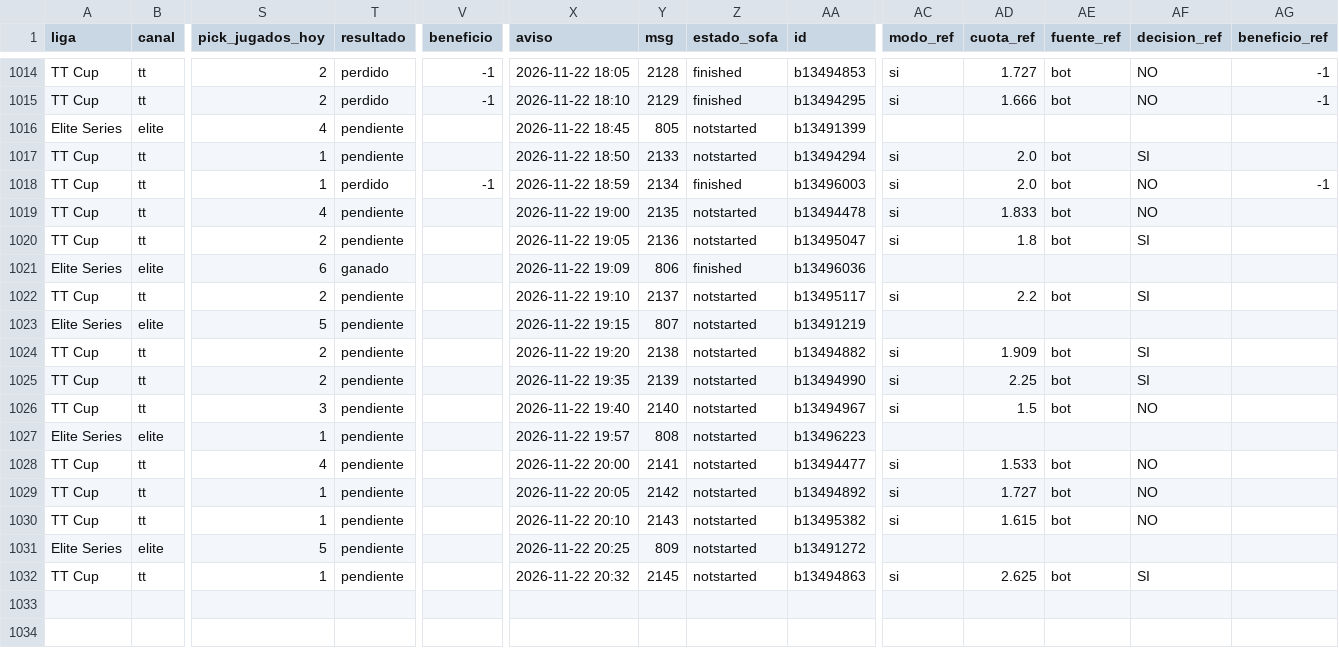
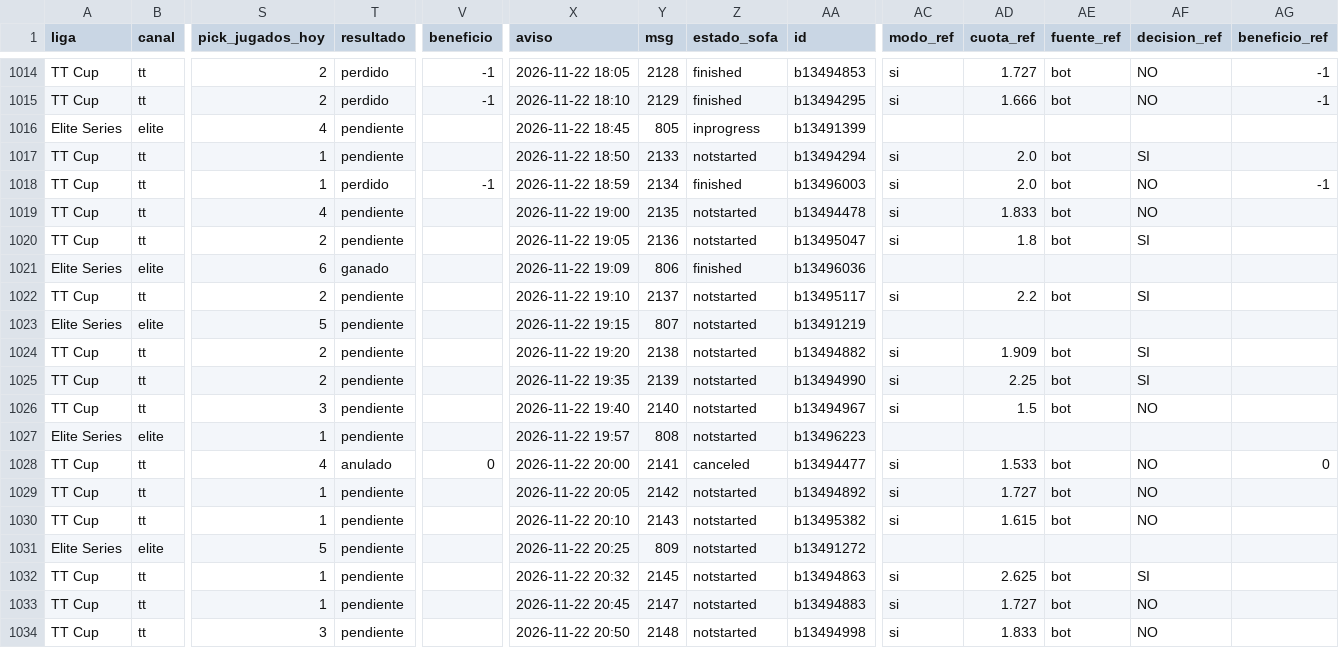
Before and after one commit to manuvaldespartera3-netizen/tt-multiliga, a CSV file: seguimiento/picks.csv, drawn as a sheet; only a part is shown, gaps mark what is left out; rows hold the shown columns only; the diff names each change by its address in the sheet, - before the commit and + after, or states it on an @@ line.

Commit message:
Seguimiento TT Cup

```diff
--- a/seguimiento/picks.csv
+++ b/seguimiento/picks.csv
-Z1016 (estado_sofa): notstarted
+Z1016 (estado_sofa): inprogress
-T1028 (resultado): pendiente
+T1028 (resultado): anulado
-V1028 (beneficio): (empty)
+V1028 (beneficio): 0
-Z1028 (estado_sofa): notstarted
+Z1028 (estado_sofa): canceled
-AG1028 (beneficio_ref): (empty)
+AG1028 (beneficio_ref): 0
+row 1033: TT Cup | tt | 1 | pendiente |  | 2026-11-22 20:45 | 2147 | notstarted | b13494883 | si | 1.727 | bot | NO
+row 1034: TT Cup | tt | 3 | pendiente |  | 2026-11-22 20:50 | 2148 | notstarted | b13494998 | si | 1.833 | bot | NO
```
Also changed, not shown: 1 other file.
